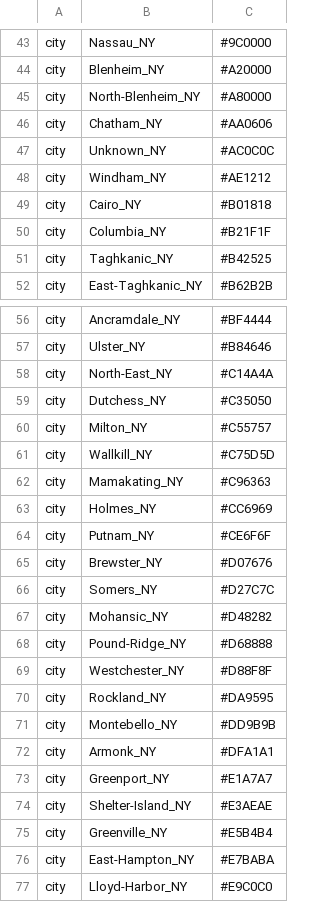
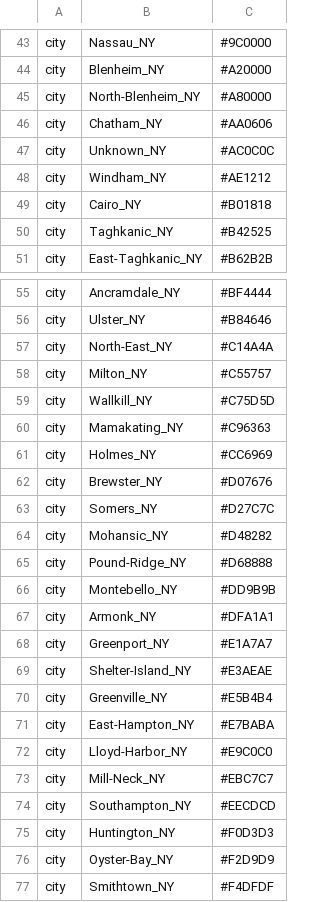
Before and after one commit to grubaughlab/powassan-genomics, a TSV file: auspice/NE_config-data/config/colors.tsv, drawn as a sheet; only a part is shown, gaps mark what is left out; the shorter side is filled out with more unchanged rows; the diff covers the shown part only.

```diff
--- a/auspice/NE_config-data/config/colors.tsv
+++ b/auspice/NE_config-data/config/colors.tsv
@@ -49,3 +49,2 @@ city	Windham_NY	#AE1212
 city	Cairo_NY	#B01818
-city	Columbia_NY	#B21F1F
 city	Taghkanic_NY	#B42525
@@ -58,3 +57,2 @@ city	Ulster_NY	#B84646
 city	North-East_NY	#C14A4A
-city	Dutchess_NY	#C35050
 city	Milton_NY	#C55757
@@ -63,3 +61,2 @@ city	Mamakating_NY	#C96363
 city	Holmes_NY	#CC6969
-city	Putnam_NY	#CE6F6F
 city	Brewster_NY	#D07676
@@ -68,4 +65,2 @@ city	Mohansic_NY	#D48282
 city	Pound-Ridge_NY	#D68888
-city	Westchester_NY	#D88F8F
-city	Rockland_NY	#DA9595
 city	Montebello_NY	#DD9B9B
```
Also changed, not shown: 33 added rows elsewhere in this file, auspice/All_config-data/config/lat_longs.tsv, auspice/All_config-data/data/metadata.tsv, 12 other files.
